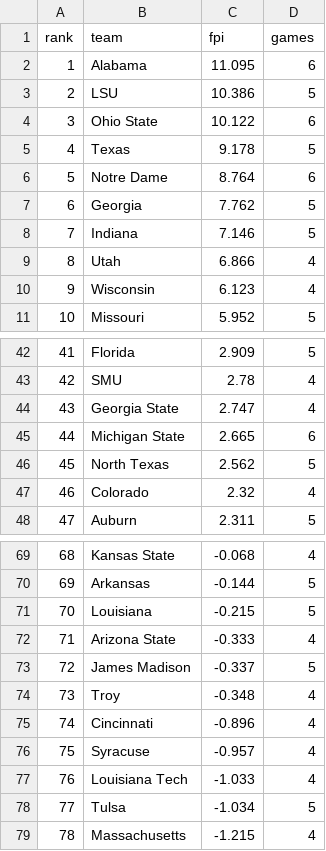
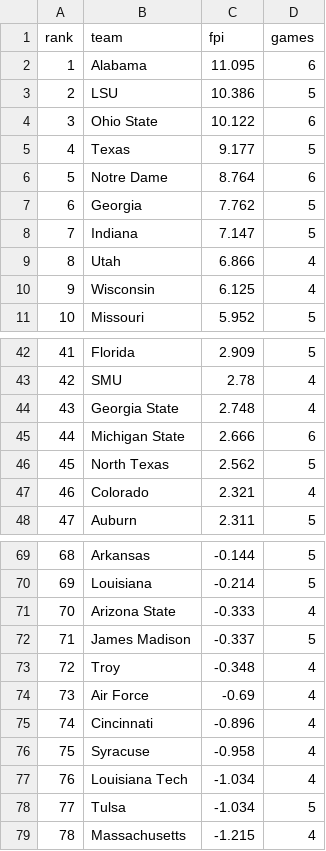
Before and after one commit to swisscheesed14-cfp/cfmp, a CSV file: data/reports/2026-w06/fpi.csv, drawn as a sheet; only a part is shown, gaps mark what is left out; the diff covers the shown part only.

```diff
--- a/data/reports/2026-w06/fpi.csv
+++ b/data/reports/2026-w06/fpi.csv
@@ -4,8 +4,8 @@ rank,team,fpi,games
 3,Ohio State,10.122,6
-4,Texas,9.178,5
+4,Texas,9.177,5
 5,Notre Dame,8.764,6
 6,Georgia,7.762,5
-7,Indiana,7.146,5
+7,Indiana,7.147,5
 8,Utah,6.866,4
-9,Wisconsin,6.123,4
+9,Wisconsin,6.125,4
 10,Missouri,5.952,5
@@ -43,6 +43,6 @@ rank,team,fpi,games
 42,SMU,2.78,4
-43,Georgia State,2.747,4
-44,Michigan State,2.665,6
+43,Georgia State,2.748,4
+44,Michigan State,2.666,6
 45,North Texas,2.562,5
-46,Colorado,2.32,4
+46,Colorado,2.321,4
 47,Auburn,2.311,5
@@ -69,10 +69,10 @@ rank,team,fpi,games
-68,Kansas State,-0.068,4
-69,Arkansas,-0.144,5
-70,Louisiana,-0.215,5
-71,Arizona State,-0.333,4
-72,James Madison,-0.337,5
-73,Troy,-0.348,4
+68,Arkansas,-0.144,5
+69,Louisiana,-0.214,5
+70,Arizona State,-0.333,4
+71,James Madison,-0.337,5
+72,Troy,-0.348,4
+73,Air Force,-0.69,4
 74,Cincinnati,-0.896,4
-75,Syracuse,-0.957,4
-76,Louisiana Tech,-1.033,4
+75,Syracuse,-0.958,4
+76,Louisiana Tech,-1.034,4
 77,Tulsa,-1.034,5
```
Also changed, not shown: 74 edited cells elsewhere in this file, data/reports/2026-w06/Toughest Places to Play.csv, data/reports/latest/playoff.csv, 1 other file.
